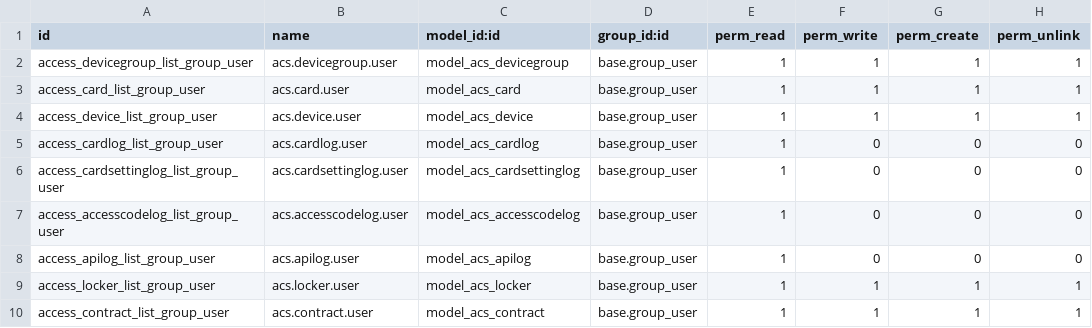
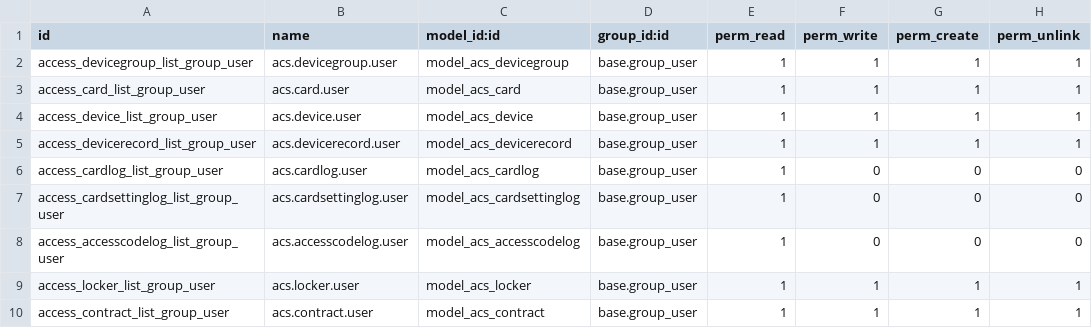
Before and after one commit to lukesun/odoo-custom-addons, a CSV file: access_control_system/security/ir.model.access.csv, drawn as a sheet.

Commit message:
add devicerecord & cardsettinglog scan

```diff
--- a/access_control_system/security/ir.model.access.csv
+++ b/access_control_system/security/ir.model.access.csv
@@ -4,2 +4,3 @@ access_card_list_group_user,acs.card.user,model_acs_card,base.group_user,1,1,1,1
 access_device_list_group_user,acs.device.user,model_acs_device,base.group_user,1,1,1,1
+access_devicerecord_list_group_user,acs.devicerecord.user,model_acs_devicerecord,base.group_user,1,1,1,1
 access_cardlog_list_group_user,acs.cardlog.user,model_acs_cardlog,base.group_user,1,0,0,0
@@ -7,3 +8,2 @@ access_cardsettinglog_list_group_user,acs.cardsettinglog.user,model_acs_cardsett
 access_accesscodelog_list_group_user,acs.accesscodelog.user,model_acs_accesscodelog,base.group_user,1,0,0,0
-access_apilog_list_group_user,acs.apilog.user,model_acs_apilog,base.group_user,1,0,0,0
 access_locker_list_group_user,acs.locker.user,model_acs_locker,base.group_user,1,1,1,1
```
Also changed, not shown: 3 other files.
